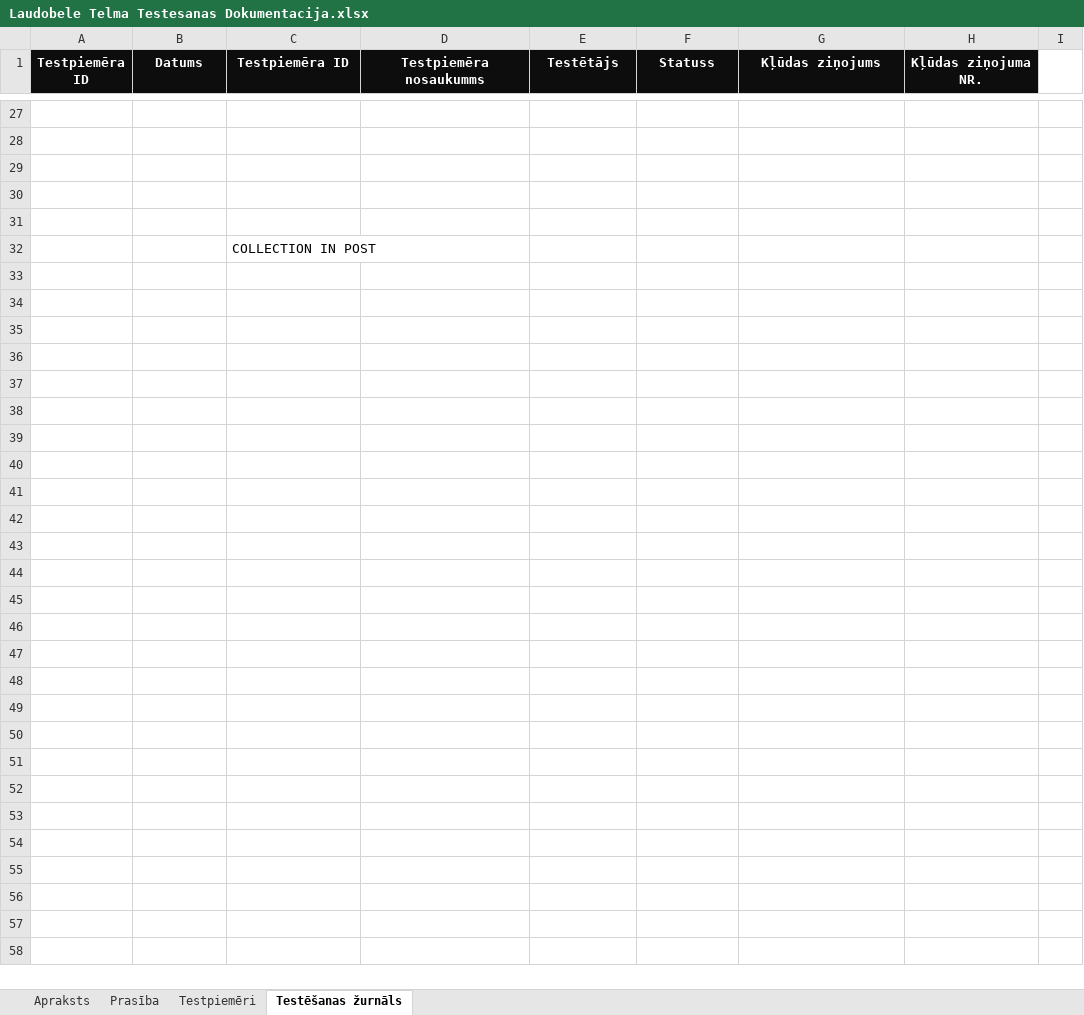
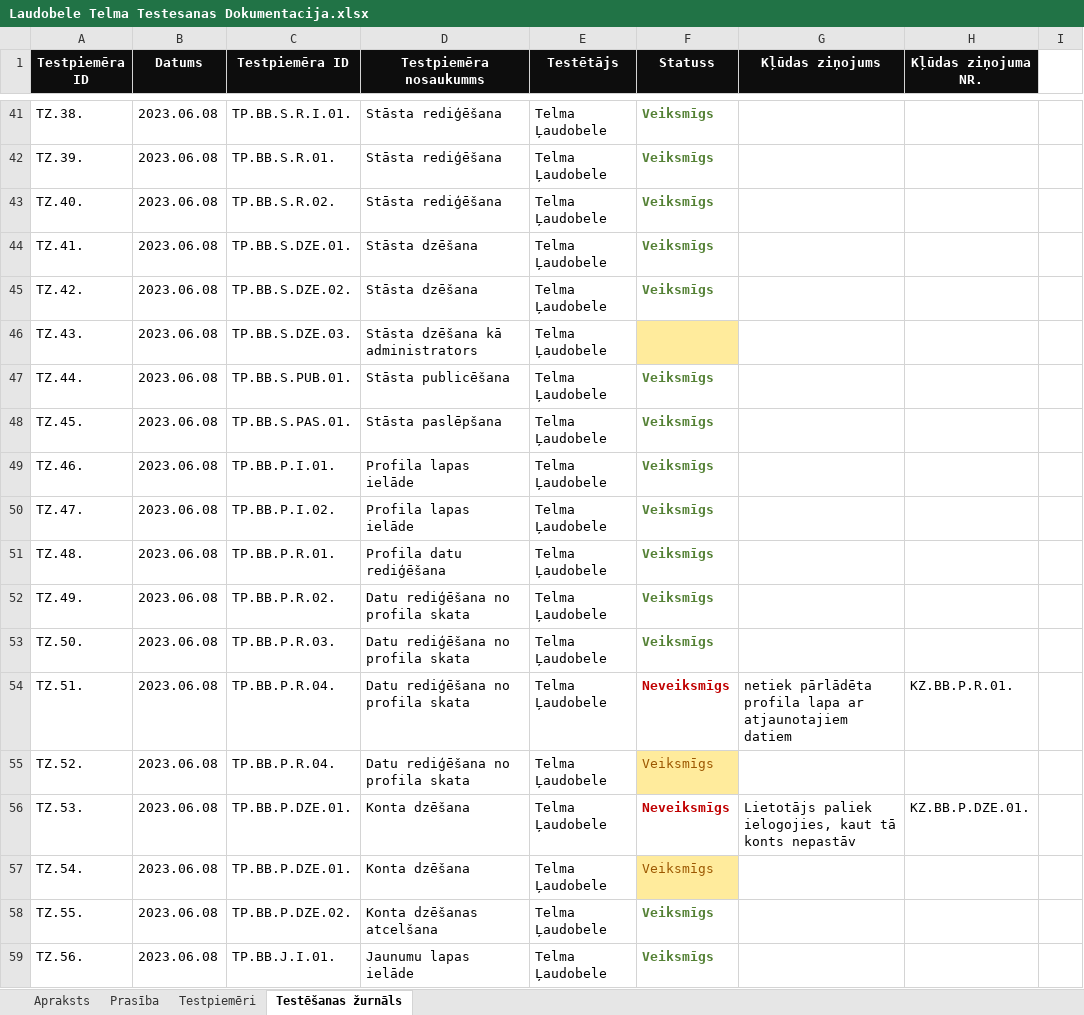
Before and after one commit to ratSeraphim/Laudobele_literarais_zurnals, an Excel workbook: Laudobele Telma Testesanas Dokumentacija.xlsx, sheet Testēšanas žurnāls, drawn as a sheet; only a part is shown, gaps mark what is left out; values as stored, in another font and other column widths than the file's, no borders; removed rows and columns are numbered as before the commit, all else as after; the diff covers the shown part only; the diff names each change by its address in the sheet, - before the commit and + after, or states it on an @@ line.

```diff
--- a/Laudobele Telma Testesanas Dokumentacija.xlsx (sheet Testēšanas žurnāls)
+++ b/Laudobele Telma Testesanas Dokumentacija.xlsx (sheet Testēšanas žurnāls)
-row 41: (empty)
+row 41: TZ.38. | 2023.06.08 | TP.BB.S.R.I.01. | Stāsta rediģēšana | Telma Ļaudobele | Veiksmīgs
-row 42: (empty)
+row 42: TZ.39. | 2023.06.08 | TP.BB.S.R.01. | Stāsta rediģēšana | Telma Ļaudobele | Veiksmīgs
-row 43: (empty)
+row 43: TZ.40. | 2023.06.08 | TP.BB.S.R.02. | Stāsta rediģēšana | Telma Ļaudobele | Veiksmīgs
-row 44: (empty)
+row 44: TZ.41. | 2023.06.08 | TP.BB.S.DZE.01. | Stāsta dzēšana | Telma Ļaudobele | Veiksmīgs
-row 45: (empty)
+row 45: TZ.42. | 2023.06.08 | TP.BB.S.DZE.02. | Stāsta dzēšana | Telma Ļaudobele | Veiksmīgs
-row 32:  |  | COLLECTION IN POST
+row 46: TZ.43. | 2023.06.08 | TP.BB.S.DZE.03. | Stāsta dzēšana kā administrators | Telma Ļaudobele
+row 47: TZ.44. | 2023.06.08 | TP.BB.S.PUB.01. | Stāsta publicēšana | Telma Ļaudobele | Veiksmīgs
+row 48: TZ.45. | 2023.06.08 | TP.BB.S.PAS.01. | Stāsta paslēpšana | Telma Ļaudobele | Veiksmīgs
+row 49: TZ.46. | 2023.06.08 | TP.BB.P.I.01. | Profila lapas ielāde | Telma Ļaudobele | Veiksmīgs
+row 50: TZ.47. | 2023.06.08 | TP.BB.P.I.02. | Profila lapas ielāde | Telma Ļaudobele | Veiksmīgs
+row 51: TZ.48. | 2023.06.08 | TP.BB.P.R.01. | Profila datu rediģēšana | Telma Ļaudobele | Veiksmīgs
+row 52: TZ.49. | 2023.06.08 | TP.BB.P.R.02. | Datu rediģēšana no profila skata | Telma Ļaudobele | Veiksmīgs
+row 53: TZ.50. | 2023.06.08 | TP.BB.P.R.03. | Datu rediģēšana no profila skata | Telma Ļaudobele | Veiksmīgs
+row 54: TZ.51. | 2023.06.08 | TP.BB.P.R.04. | Datu rediģēšana no profila skata | Telma Ļaudobele | Neveiksmīgs | netiek pārlādēta profila lapa ar atjaunotajiem datiem | KZ.BB.P.R.01.
+row 55: TZ.52. | 2023.06.08 | TP.BB.P.R.04. | Datu rediģēšana no profila skata | Telma Ļaudobele | Veiksmīgs
+row 56: TZ.53. | 2023.06.08 | TP.BB.P.DZE.01. | Konta dzēšana | Telma Ļaudobele | Neveiksmīgs | Lietotājs paliek ielogojies, kaut tā konts nepastāv | KZ.BB.P.DZE.01.
+row 57: TZ.54. | 2023.06.08 | TP.BB.P.DZE.01. | Konta dzēšana | Telma Ļaudobele | Veiksmīgs
+row 58: TZ.55. | 2023.06.08 | TP.BB.P.DZE.02. | Konta dzēšanas atcelšana | Telma Ļaudobele | Veiksmīgs
+row 59: TZ.56. | 2023.06.08 | TP.BB.J.I.01. | Jaunumu lapas ielāde | Telma Ļaudobele | Veiksmīgs
```
Also changed, not shown: 54 added rows, 9 removed rows, 58 edited cells and cell formats elsewhere in this sheet, sheet Testpiemēri, sheet Prasība, 12 other files.
